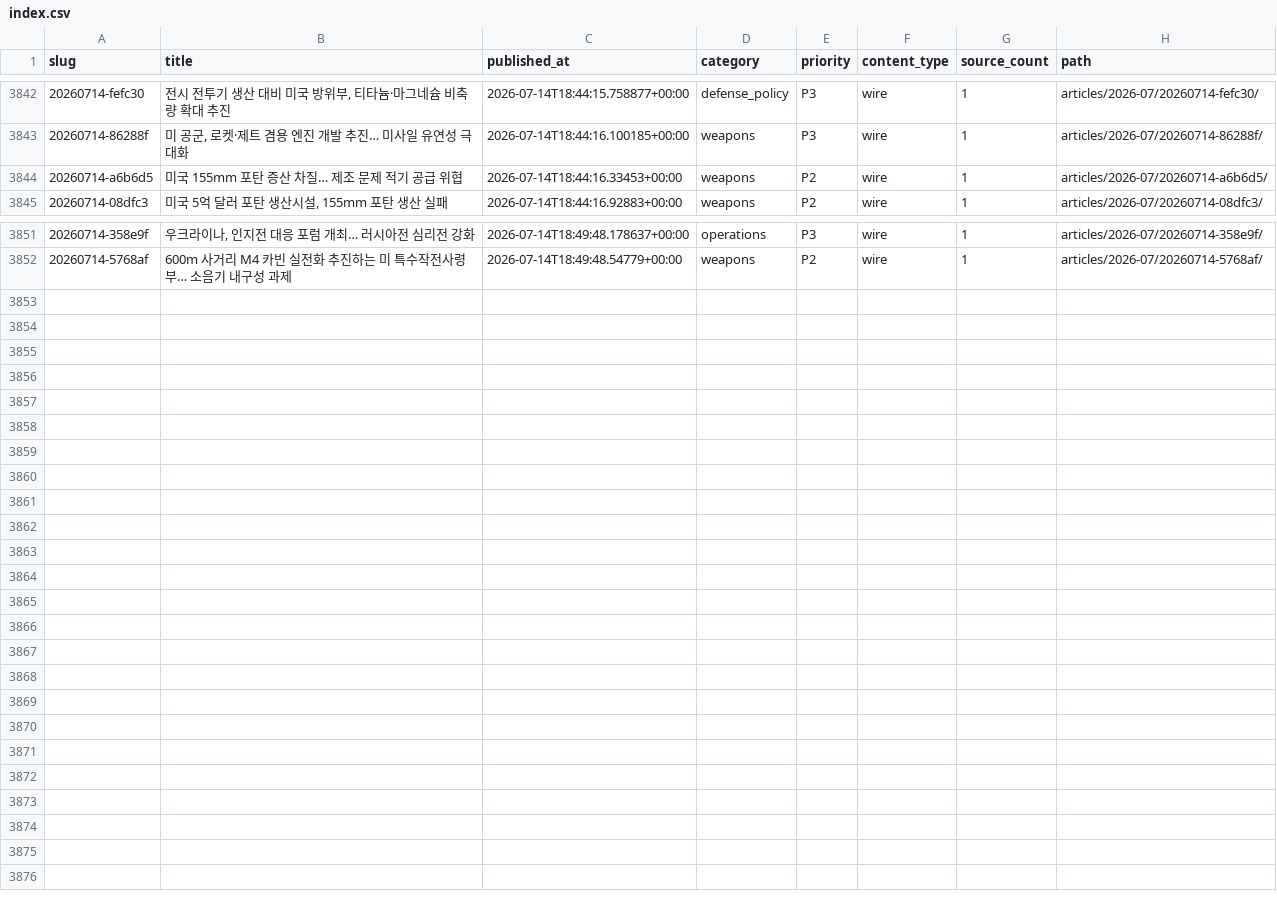
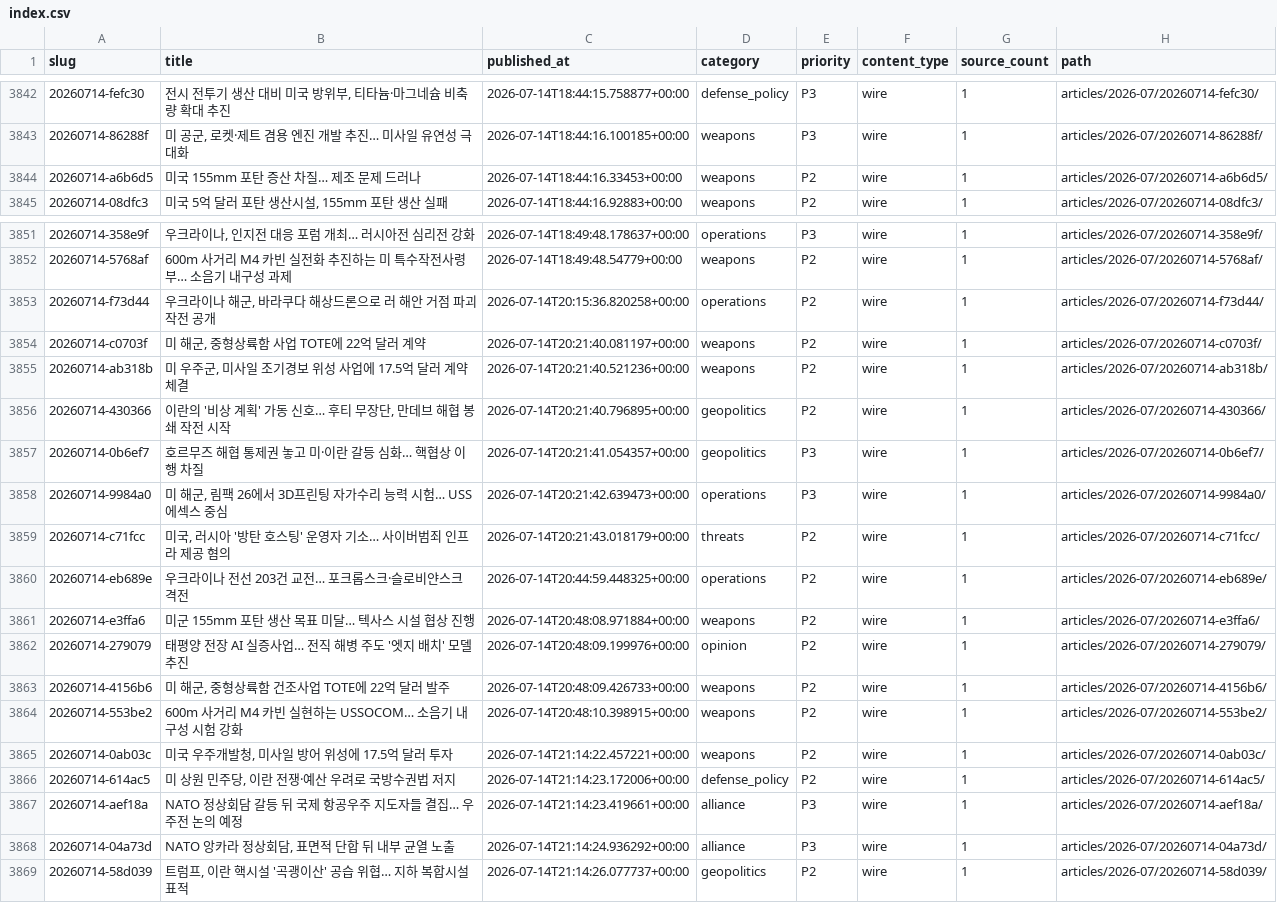
Before and after one commit to CombatSociety/data, a CSV file: index.csv, drawn as a sheet; only a part is shown, gaps mark what is left out.

Commit message:
mirror: 3868 articles + 70 briefs @ 2026-07-15 06:15 KST

```diff
--- a/index.csv
+++ b/index.csv
@@ -3843,3 +3843,3 @@ slug,title,published_at,category,priority,content_type,source_count,path
 20260714-86288f,"미 공군, 로켓·제트 겸용 엔진 개발 추진… 미사일 유연성 극대화",2026-07-14T18:44:16.100185+00:00,weapons,P3,wire,1,articles/2026-07/20260714-86288f/
-20260714-a6b6d5,미국 155mm 포탄 증산 차질… 제조 문제 적기 공급 위협,2026-07-14T18:44:16.33453+00:00,weapons,P2,wire,1,articles/2026-07/20260714-a6b6d5/
+20260714-a6b6d5,미국 155mm 포탄 증산 차질… 제조 문제 드러나,2026-07-14T18:44:16.33453+00:00,weapons,P2,wire,1,articles/2026-07/20260714-a6b6d5/
 20260714-08dfc3,"미국 5억 달러 포탄 생산시설, 155mm 포탄 생산 실패",2026-07-14T18:44:16.92883+00:00,weapons,P2,wire,1,articles/2026-07/20260714-08dfc3/
@@ -3852 +3852,18 @@ slug,title,published_at,category,priority,content_type,source_count,path
 20260714-5768af,600m 사거리 M4 카빈 실전화 추진하는 미 특수작전사령부… 소음기 내구성 과제,2026-07-14T18:49:48.54779+00:00,weapons,P2,wire,1,articles/2026-07/20260714-5768af/
+20260714-f73d44,"우크라이나 해군, 바라쿠다 해상드론으로 러 해안 거점 파괴 작전 공개",2026-07-14T20:15:36.820258+00:00,operations,P2,wire,1,articles/2026-07/20260714-f73d44/
+20260714-c0703f,"미 해군, 중형상륙함 사업 TOTE에 22억 달러 계약",2026-07-14T20:21:40.081197+00:00,weapons,P2,wire,1,articles/2026-07/20260714-c0703f/
+20260714-ab318b,"미 우주군, 미사일 조기경보 위성 사업에 17.5억 달러 계약 체결",2026-07-14T20:21:40.521236+00:00,weapons,P2,wire,1,articles/2026-07/20260714-ab318b/
+20260714-430366,"이란의 '비상 계획' 가동 신호… 후티 무장단, 만데브 해협 봉쇄 작전 시작",2026-07-14T20:21:40.796895+00:00,geopolitics,P2,wire,1,articles/2026-07/20260714-430366/
+20260714-0b6ef7,호르무즈 해협 통제권 놓고 미·이란 갈등 심화… 핵협상 이행 차질,2026-07-14T20:21:41.054357+00:00,geopolitics,P3,wire,1,articles/2026-07/20260714-0b6ef7/
+20260714-9984a0,"미 해군, 림팩 26에서 3D프린팅 자가수리 능력 시험… USS 에섹스 중심",2026-07-14T20:21:42.639473+00:00,operations,P3,wire,1,articles/2026-07/20260714-9984a0/
+20260714-c71fcc,"미국, 러시아 '방탄 호스팅' 운영자 기소… 사이버범죄 인프라 제공 혐의",2026-07-14T20:21:43.018179+00:00,threats,P2,wire,1,articles/2026-07/20260714-c71fcc/
+20260714-eb689e,우크라이나 전선 203건 교전… 포크롭스크·슬로비얀스크 격전,2026-07-14T20:44:59.448325+00:00,operations,P2,wire,1,articles/2026-07/20260714-eb689e/
+20260714-e3ffa6,미군 155mm 포탄 생산 목표 미달… 텍사스 시설 협상 진행,2026-07-14T20:48:08.971884+00:00,weapons,P2,wire,1,articles/2026-07/20260714-e3ffa6/
+20260714-279079,태평양 전장 AI 실증사업… 전직 해병 주도 '엣지 배치' 모델 추진,2026-07-14T20:48:09.199976+00:00,opinion,P2,wire,1,articles/2026-07/20260714-279079/
+20260714-4156b6,"미 해군, 중형상륙함 건조사업 TOTE에 22억 달러 발주",2026-07-14T20:48:09.426733+00:00,weapons,P2,wire,1,articles/2026-07/20260714-4156b6/
+20260714-553be2,600m 사거리 M4 카빈 실현하는 USSOCOM… 소음기 내구성 시험 강화,2026-07-14T20:48:10.398915+00:00,weapons,P2,wire,1,articles/2026-07/20260714-553be2/
+20260714-0ab03c,"미국 우주개발청, 미사일 방어 위성에 17.5억 달러 투자",2026-07-14T21:14:22.457221+00:00,weapons,P2,wire,1,articles/2026-07/20260714-0ab03c/
+20260714-614ac5,"미 상원 민주당, 이란 전쟁·예산 우려로 국방수권법 저지",2026-07-14T21:14:23.172006+00:00,defense_policy,P2,wire,1,articles/2026-07/20260714-614ac5/
+20260714-aef18a,NATO 정상회담 갈등 뒤 국제 항공우주 지도자들 결집… 우주전 논의 예정,2026-07-14T21:14:23.419661+00:00,alliance,P3,wire,1,articles/2026-07/20260714-aef18a/
+20260714-04a73d,"NATO 앙카라 정상회담, 표면적 단합 뒤 내부 균열 노출",2026-07-14T21:14:24.936292+00:00,alliance,P3,wire,1,articles/2026-07/20260714-04a73d/
+20260714-58d039,"트럼프, 이란 핵시설 '곡괭이산' 공습 위협… 지하 복합시설 표적",2026-07-14T21:14:26.077737+00:00,geopolitics,P2,wire,1,articles/2026-07/20260714-58d039/
```
Also changed, not shown: 54 other files.
